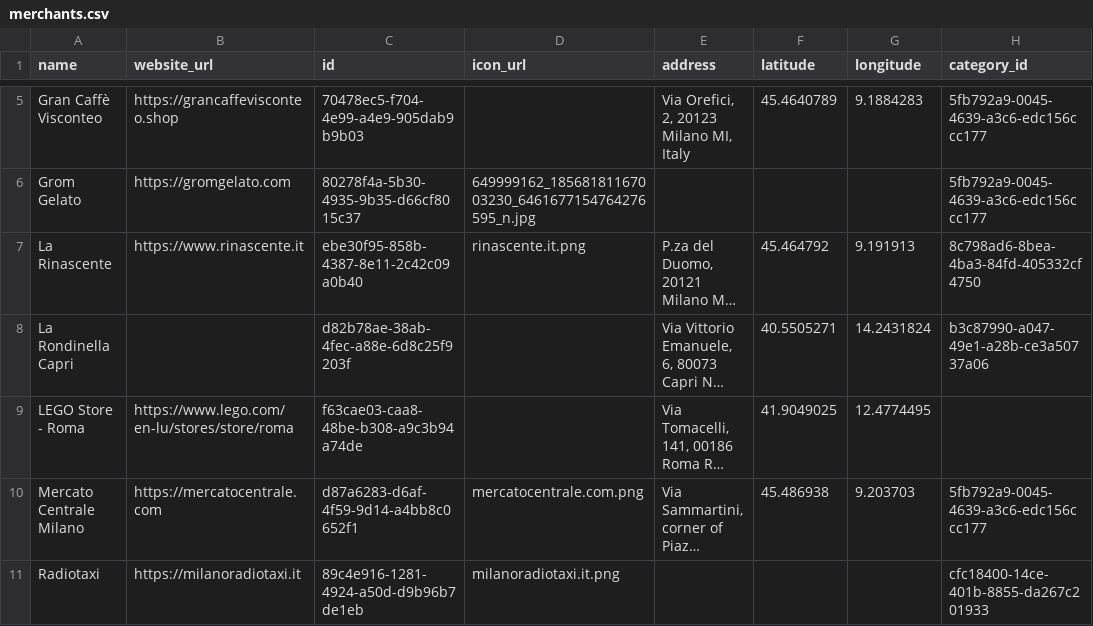
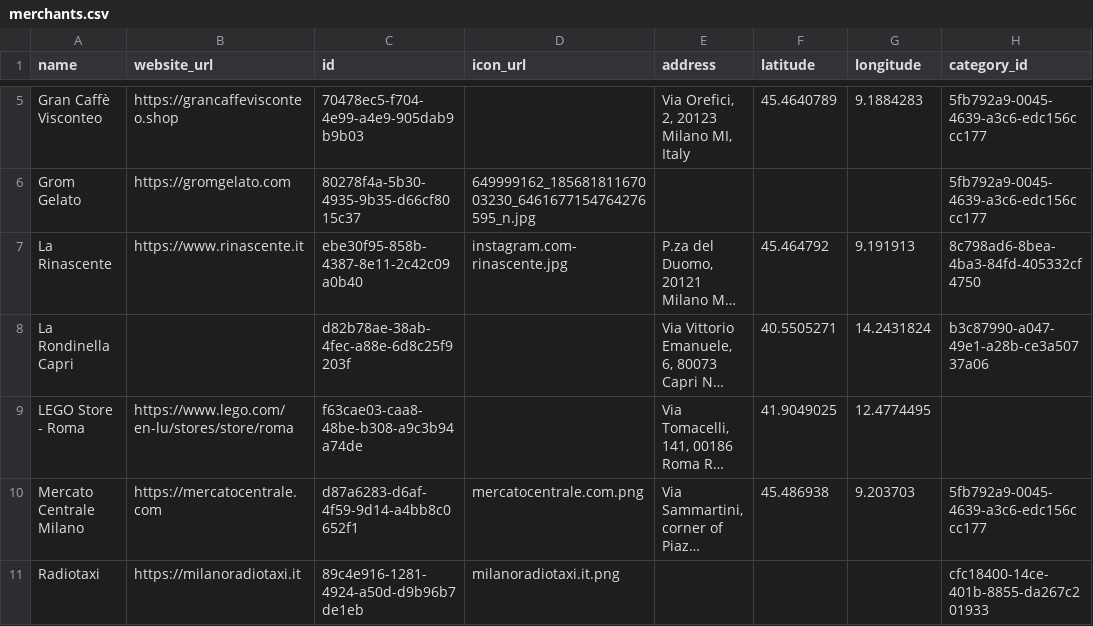
Before and after one commit to steveharrison/openenrichment, a CSV file: src/public/data/it/merchants.csv, drawn as a sheet; only a part is shown, gaps mark what is left out; long unchanged cells end in …; the diff names each change by its address in the sheet, - before the commit and + after, or states it on an @@ line.

```diff
--- a/src/public/data/it/merchants.csv
+++ b/src/public/data/it/merchants.csv
-D7 (icon_url): rinascente.it.png
+D7 (icon_url): instagram.com-rinascente.jpg
```
Also changed, not shown: src/public/data/at/merchants.csv, src/public/data/au/merchants.csv, 19 other files.
